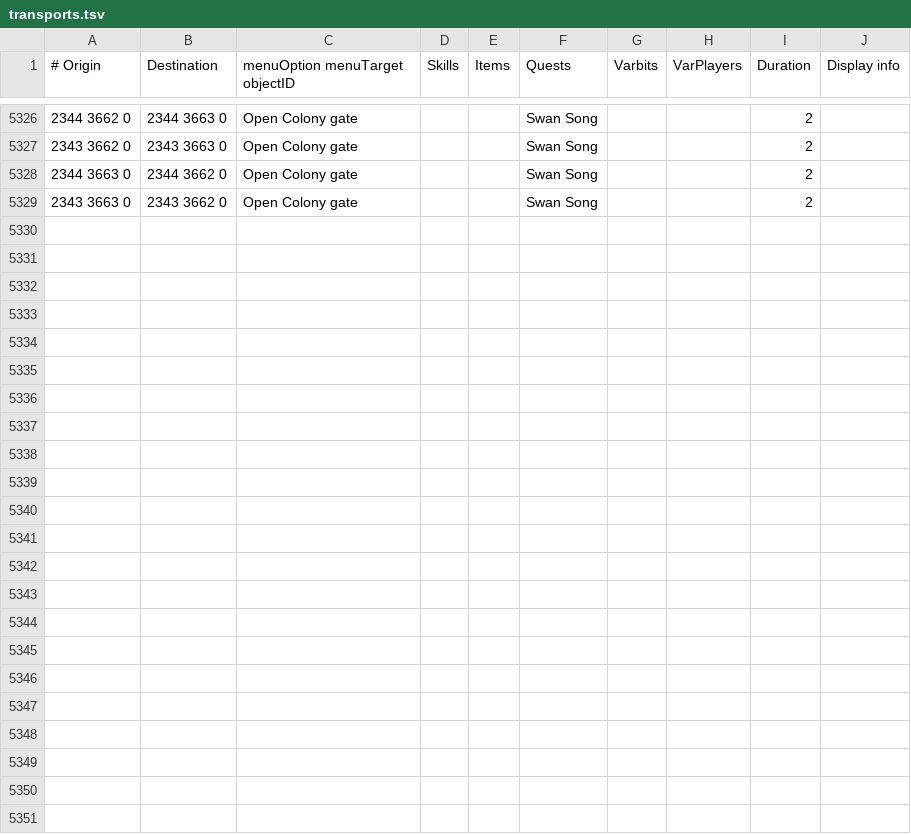
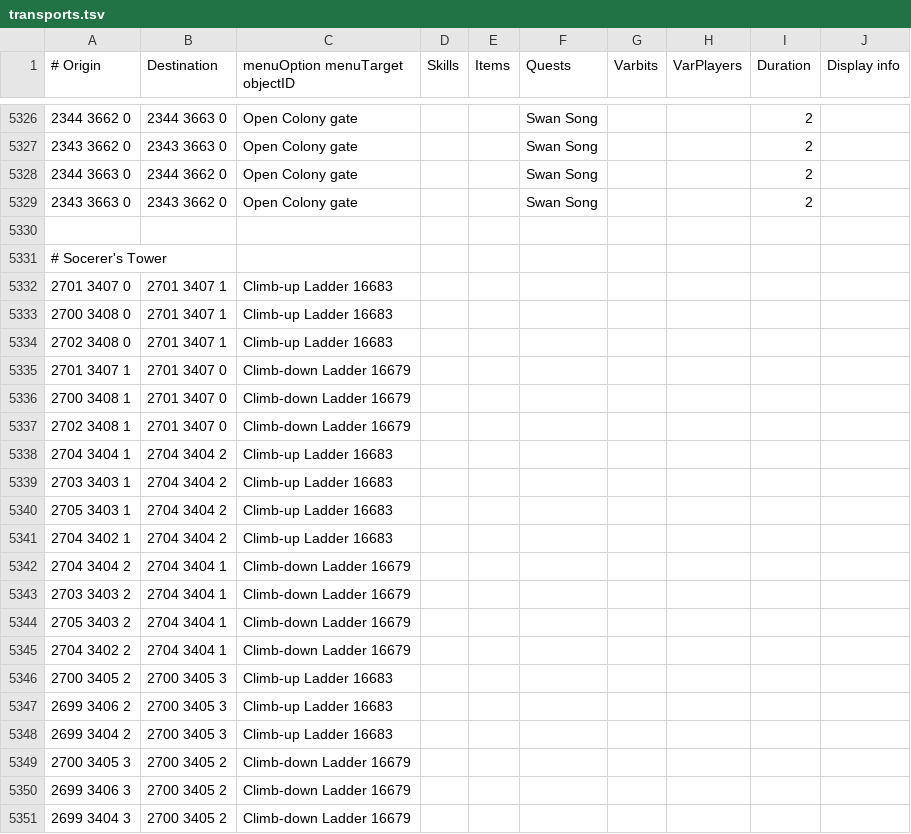
Before and after one commit to mpickering/shortest-path, a TSV file: src/main/resources/transports/transports.tsv, drawn as a sheet; only a part is shown, gaps mark what is left out.

Commit message:
add sorcerer's tower transports

```diff
--- a/src/main/resources/transports/transports.tsv
+++ b/src/main/resources/transports/transports.tsv
@@ -5329 +5329,23 @@
 2343 3663 0	2343 3662 0	Open Colony gate			Swan Song			2	
+									
+# Socerer's Tower									
+2701 3407 0	2701 3407 1	Climb-up Ladder 16683							
+2700 3408 0	2701 3407 1	Climb-up Ladder 16683							
+2702 3408 0	2701 3407 1	Climb-up Ladder 16683							
+2701 3407 1	2701 3407 0	Climb-down Ladder 16679							
+2700 3408 1	2701 3407 0	Climb-down Ladder 16679							
+2702 3408 1	2701 3407 0	Climb-down Ladder 16679							
+2704 3404 1	2704 3404 2	Climb-up Ladder 16683							
+2703 3403 1	2704 3404 2	Climb-up Ladder 16683							
+2705 3403 1	2704 3404 2	Climb-up Ladder 16683							
+2704 3402 1	2704 3404 2	Climb-up Ladder 16683							
+2704 3404 2	2704 3404 1	Climb-down Ladder 16679							
+2703 3403 2	2704 3404 1	Climb-down Ladder 16679							
+2705 3403 2	2704 3404 1	Climb-down Ladder 16679							
+2704 3402 2	2704 3404 1	Climb-down Ladder 16679							
+2700 3405 2	2700 3405 3	Climb-up Ladder 16683							
+2699 3406 2	2700 3405 3	Climb-up Ladder 16683							
+2699 3404 2	2700 3405 3	Climb-up Ladder 16683							
+2700 3405 3	2700 3405 2	Climb-down Ladder 16679							
+2699 3406 3	2700 3405 2	Climb-down Ladder 16679							
+2699 3404 3	2700 3405 2	Climb-down Ladder 16679							
```
